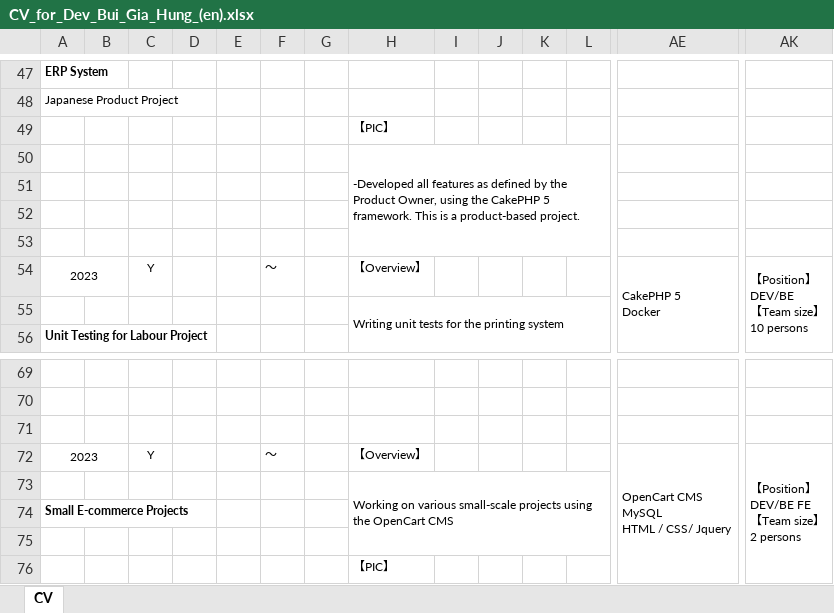
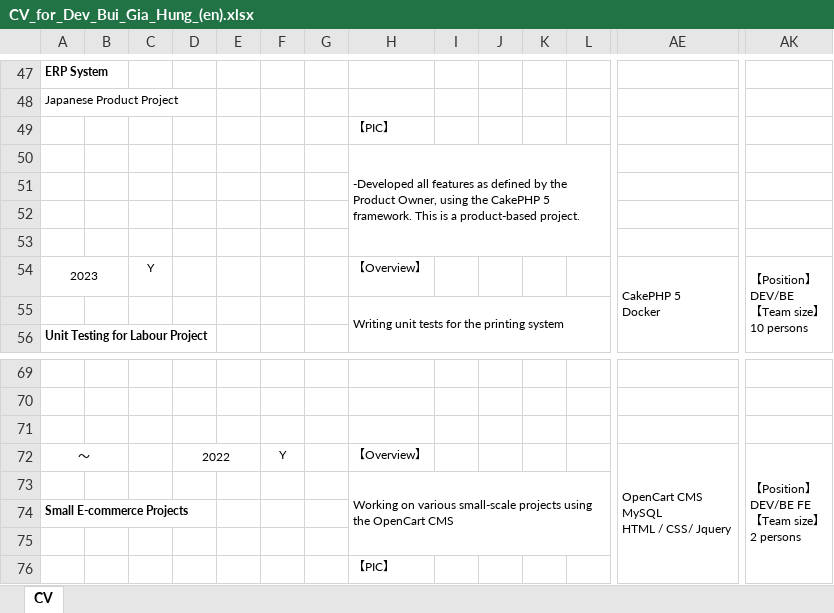
Before and after one commit to bubugihu/bubugihu.github.io, an Excel workbook: assets/img/CV_for_Dev_Bui_Gia_Hung_(en).xlsx, sheet CV, drawn as a sheet; only a part is shown, gaps mark what is left out; values as stored, in another font and other column widths than the file's, no borders; removed rows and columns are numbered as before the commit, all else as after; rows hold the shown columns only; ↵ is a line break in a cell; the diff names each change by its address in the sheet, - before the commit and + after, or states it on an @@ line.

```diff
--- a/assets/img/CV_for_Dev_Bui_Gia_Hung_(en).xlsx (sheet CV)
+++ b/assets/img/CV_for_Dev_Bui_Gia_Hung_(en).xlsx (sheet CV)
-F54: ～
+F54: (empty)
-row 72: 2023 |  | Y |  |  | ～ |  | 【Overview】 |  |  |  |  | OpenCart CMS ↵ MySQL ↵ HTML / CSS/ Jquery | 【Position】 ↵ DEV/BE FE ↵ 【Team size】 ↵ 2 persons
+row 72: ～ |  |  | 2022 |  | Y |  | 【Overview】 |  |  |  |  | OpenCart CMS ↵ MySQL ↵ HTML / CSS/ Jquery | 【Position】 ↵ DEV/BE FE ↵ 【Team size】 ↵ 2 persons
```
Also changed, not shown: 1 other file.
